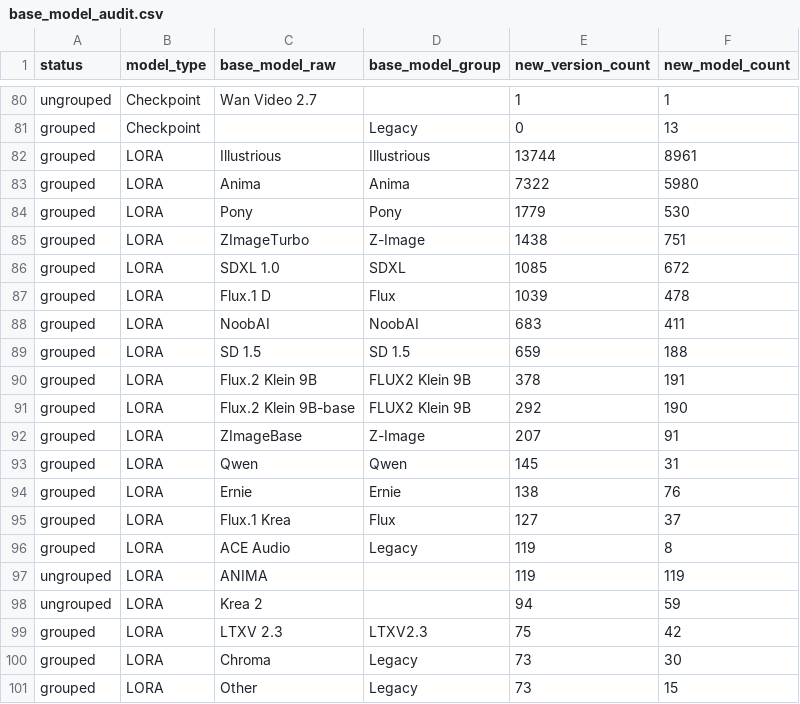
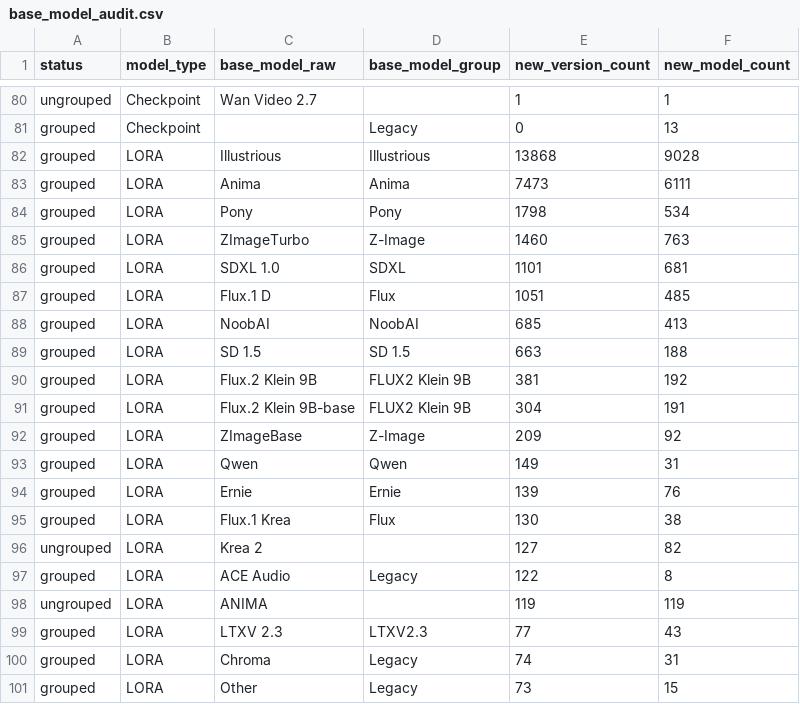
Before and after one commit to Shiba-2-shiba/civiresearch-experimental, a CSV file: data/exports/base_model_audit.csv, drawn as a sheet; only a part is shown, gaps mark what is left out; the diff covers the shown part only.

```diff
--- a/data/exports/base_model_audit.csv
+++ b/data/exports/base_model_audit.csv
@@ -81,21 +81,21 @@ ungrouped,Checkpoint,Wan Video 2.7,,1,1
 grouped,Checkpoint,,Legacy,0,13
-grouped,LORA,Illustrious,Illustrious,13744,8961
-grouped,LORA,Anima,Anima,7322,5980
-grouped,LORA,Pony,Pony,1779,530
-grouped,LORA,ZImageTurbo,Z-Image,1438,751
-grouped,LORA,SDXL 1.0,SDXL,1085,672
-grouped,LORA,Flux.1 D,Flux,1039,478
-grouped,LORA,NoobAI,NoobAI,683,411
-grouped,LORA,SD 1.5,SD 1.5,659,188
-grouped,LORA,Flux.2 Klein 9B,FLUX2 Klein 9B,378,191
-grouped,LORA,Flux.2 Klein 9B-base,FLUX2 Klein 9B,292,190
-grouped,LORA,ZImageBase,Z-Image,207,91
-grouped,LORA,Qwen,Qwen,145,31
-grouped,LORA,Ernie,Ernie,138,76
-grouped,LORA,Flux.1 Krea,Flux,127,37
-grouped,LORA,ACE Audio,Legacy,119,8
+grouped,LORA,Illustrious,Illustrious,13868,9028
+grouped,LORA,Anima,Anima,7473,6111
+grouped,LORA,Pony,Pony,1798,534
+grouped,LORA,ZImageTurbo,Z-Image,1460,763
+grouped,LORA,SDXL 1.0,SDXL,1101,681
+grouped,LORA,Flux.1 D,Flux,1051,485
+grouped,LORA,NoobAI,NoobAI,685,413
+grouped,LORA,SD 1.5,SD 1.5,663,188
+grouped,LORA,Flux.2 Klein 9B,FLUX2 Klein 9B,381,192
+grouped,LORA,Flux.2 Klein 9B-base,FLUX2 Klein 9B,304,191
+grouped,LORA,ZImageBase,Z-Image,209,92
+grouped,LORA,Qwen,Qwen,149,31
+grouped,LORA,Ernie,Ernie,139,76
+grouped,LORA,Flux.1 Krea,Flux,130,38
+ungrouped,LORA,Krea 2,,127,82
+grouped,LORA,ACE Audio,Legacy,122,8
 ungrouped,LORA,ANIMA,,119,119
-ungrouped,LORA,Krea 2,,94,59
-grouped,LORA,LTXV 2.3,LTXV2.3,75,42
-grouped,LORA,Chroma,Legacy,73,30
+grouped,LORA,LTXV 2.3,LTXV2.3,77,43
+grouped,LORA,Chroma,Legacy,74,31
 grouped,LORA,Other,Legacy,73,15
```
Also changed, not shown: 5 added rows, 5 removed rows and 13 edited cells elsewhere in this file, data/daily_counts.csv, data/exports/monthly_counts.csv, 2 other files.
